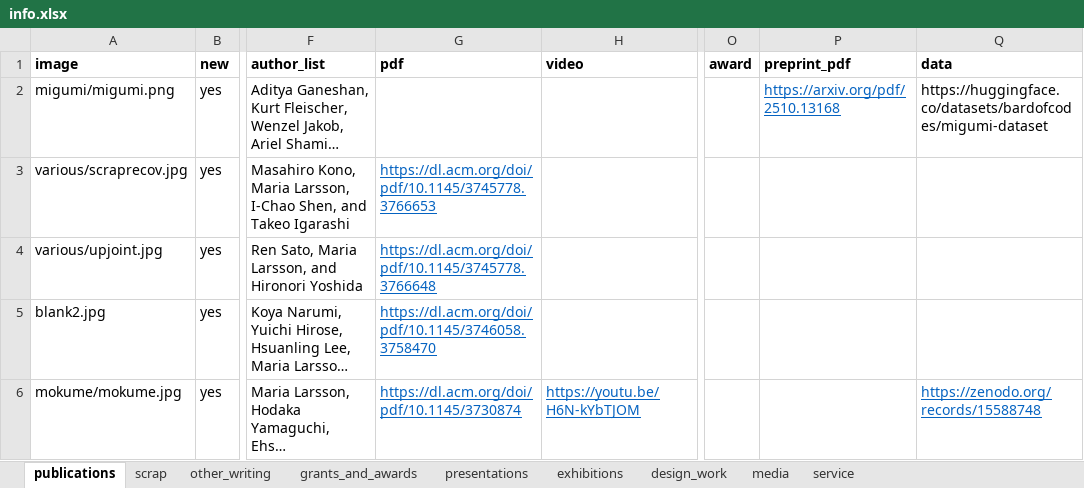
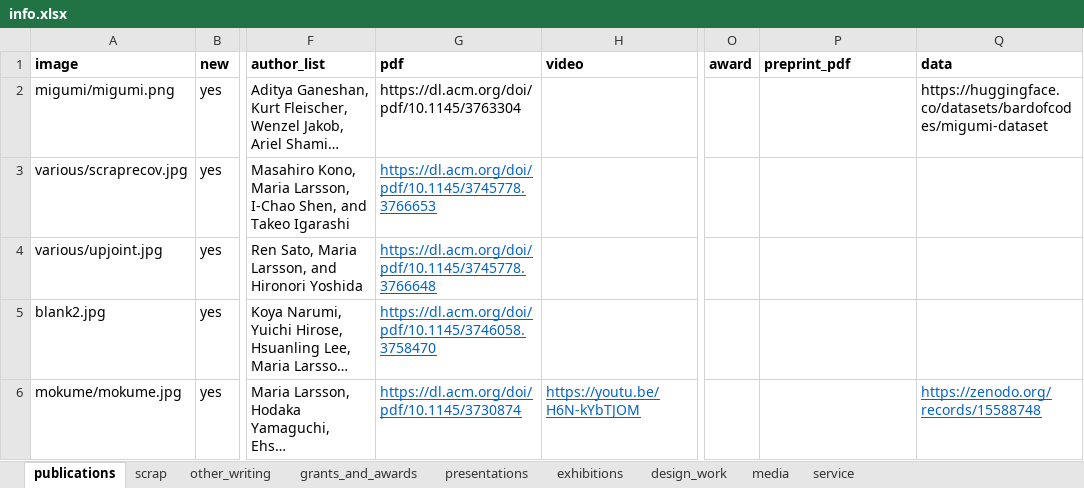
Before and after one commit to marialarsson/marialarsson.github.io, an Excel workbook: info.xlsx, sheet publications, drawn as a sheet; only a part is shown, gaps mark what is left out; long unchanged cells end in …; values as stored, in another font and other column widths than the file's, no borders; the diff names each change by its address in the sheet, - before the commit and + after, or states it on an @@ line.

```diff
--- a/info.xlsx (sheet publications)
+++ b/info.xlsx (sheet publications)
-G2 (pdf): (empty)
+G2 (pdf): https://dl.acm.org/doi/pdf/10.1145/3763304
-P2 (preprint_pdf): https://arxiv.org/pdf/2510.13168
+P2 (preprint_pdf): (empty)
```
Also changed, not shown: 3 other files.
